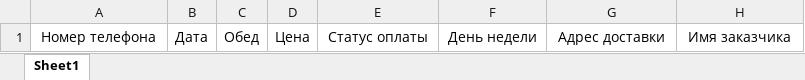
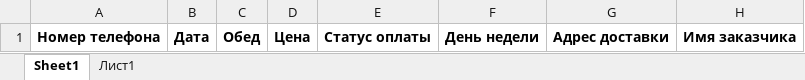
Before and after one commit to Sukhoi-Triplexx/Dir-bot, an Excel workbook: Заказы.xlsx, sheet Sheet1, drawn as a sheet; values as stored, in another font and other column widths than the file's, no borders; the diff names each change by its address in the sheet, - before the commit and + after, or states it on an @@ line.

```diff
--- a/Заказы.xlsx (sheet Sheet1)
+++ b/Заказы.xlsx (sheet Sheet1)
+sheet tab: Лист1
-A1:H1 bold: off
+A1:H1 bold: on
```
